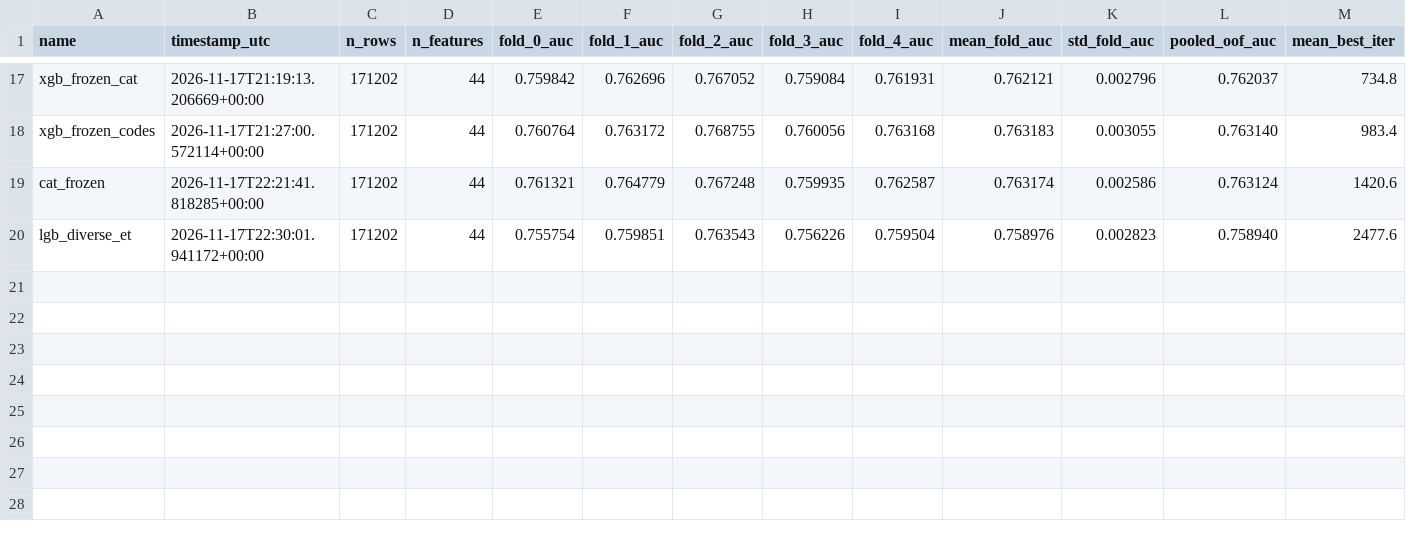
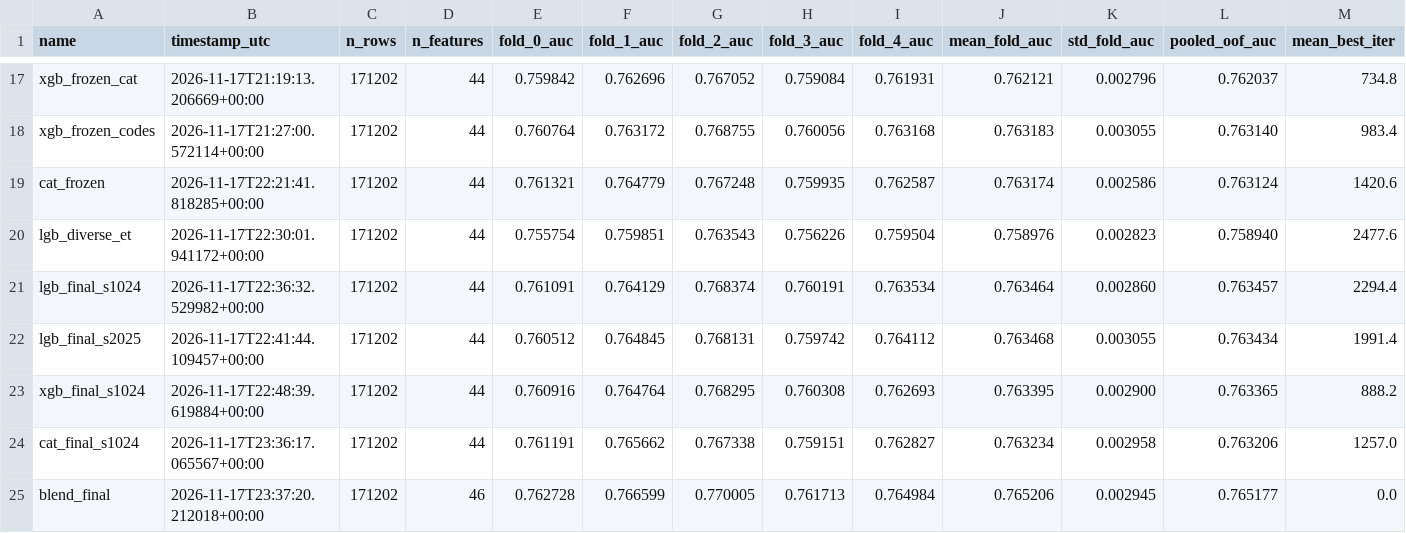
Before and after one commit to AkramBFS/GCIcompetition, a CSV file: experiments/tracker.csv, drawn as a sheet; only a part is shown, gaps mark what is left out; rows hold the shown columns only; the diff names each change by its address in the sheet, - before the commit and + after, or states it on an @@ line.

Commit message:
feat: P8 multi-seed rank blend (0.765177 OOF AUC)

```diff
--- a/experiments/tracker.csv
+++ b/experiments/tracker.csv
+row 21: lgb_final_s1024 | 2026-11-17T22:36:32.529982+00:00 | 171202 | 44 | 0.761091 | 0.764129 | 0.768374 | 0.760191 | 0.763534 | 0.763464 | 0.002860 | 0.763457 | 2294.4
+row 22: lgb_final_s2025 | 2026-11-17T22:41:44.109457+00:00 | 171202 | 44 | 0.760512 | 0.764845 | 0.768131 | 0.759742 | 0.764112 | 0.763468 | 0.003055 | 0.763434 | 1991.4
+row 23: xgb_final_s1024 | 2026-11-17T22:48:39.619884+00:00 | 171202 | 44 | 0.760916 | 0.764764 | 0.768295 | 0.760308 | 0.762693 | 0.763395 | 0.002900 | 0.763365 | 888.2
+row 24: cat_final_s1024 | 2026-11-17T23:36:17.065567+00:00 | 171202 | 44 | 0.761191 | 0.765662 | 0.767338 | 0.759151 | 0.762827 | 0.763234 | 0.002958 | 0.763206 | 1257.0
+row 25: blend_final | 2026-11-17T23:37:20.212018+00:00 | 171202 | 46 | 0.762728 | 0.766599 | 0.770005 | 0.761713 | 0.764984 | 0.765206 | 0.002945 | 0.765177 | 0.0
```
Also changed, not shown: 12 other files.
